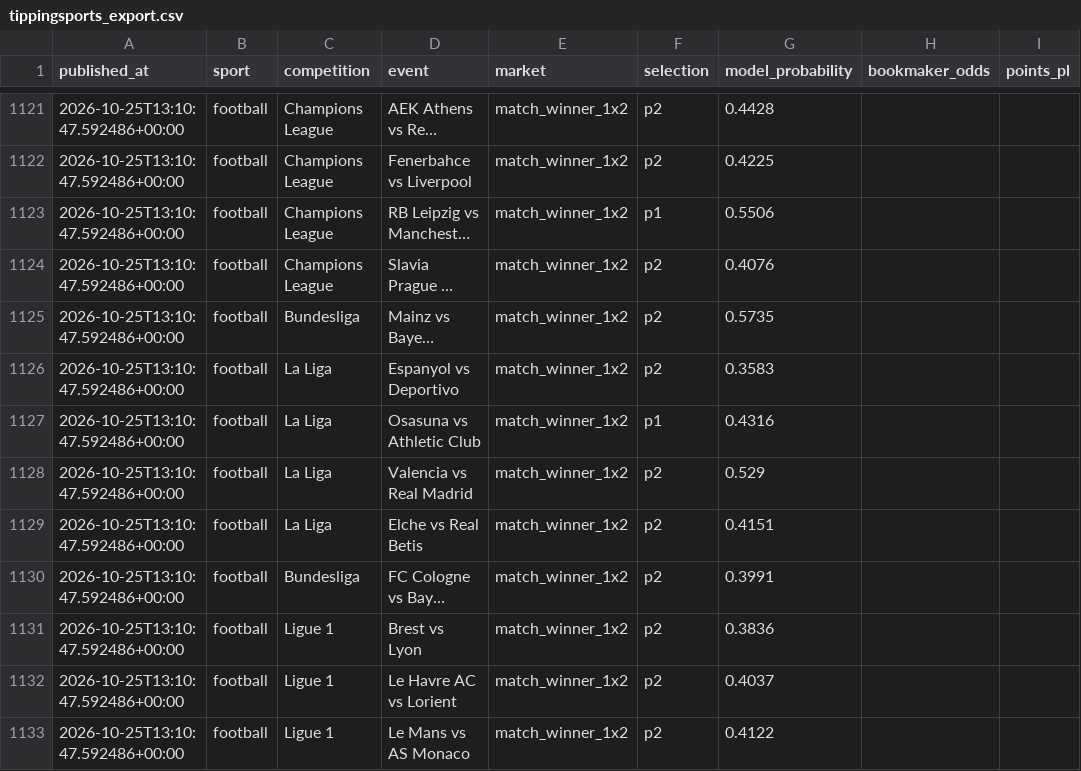
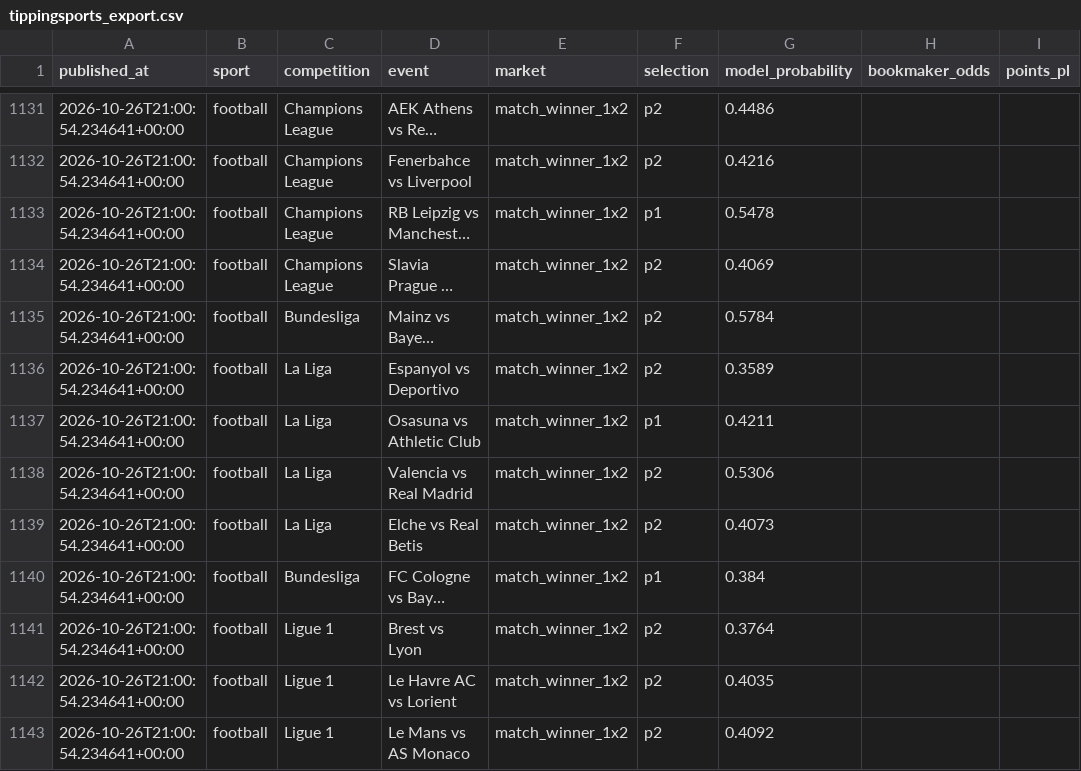
Before and after one commit to topboyasian-stack/match-signal, a CSV file: data/tippingsports_export.csv, drawn as a sheet; only a part is shown, gaps mark what is left out; long unchanged cells end in …; addresses are those after the commit; the diff covers the shown part only; the diff names each change by its address in the sheet, - before the commit and + after, or states it on an @@ line.

```diff
--- a/data/tippingsports_export.csv
+++ b/data/tippingsports_export.csv
-A1131:A1143 (published_at): 2026-10-25T13:10:47.592486+00:00
+A1131:A1143 (published_at): 2026-10-26T21:00:54.234641+00:00
-G1131 (model_probability): 0.4428
+G1131 (model_probability): 0.4486
-G1132 (model_probability): 0.4225
+G1132 (model_probability): 0.4216
-G1133 (model_probability): 0.5506
+G1133 (model_probability): 0.5478
-G1134 (model_probability): 0.4076
+G1134 (model_probability): 0.4069
-G1135 (model_probability): 0.5735
+G1135 (model_probability): 0.5784
-G1136 (model_probability): 0.3583
+G1136 (model_probability): 0.3589
-G1137 (model_probability): 0.4316
+G1137 (model_probability): 0.4211
-G1138 (model_probability): 0.529
+G1138 (model_probability): 0.5306
-G1139 (model_probability): 0.4151
+G1139 (model_probability): 0.4073
-F1140 (selection): p2
+F1140 (selection): p1
-G1140 (model_probability): 0.3991
+G1140 (model_probability): 0.384
-G1141 (model_probability): 0.3836
+G1141 (model_probability): 0.3764
-G1142 (model_probability): 0.4037
+G1142 (model_probability): 0.4035
-G1143 (model_probability): 0.4122
+G1143 (model_probability): 0.4092
```
Also changed, not shown: 15 added rows, 5 removed rows and 20 edited cells elsewhere in this file, 3 other files.
